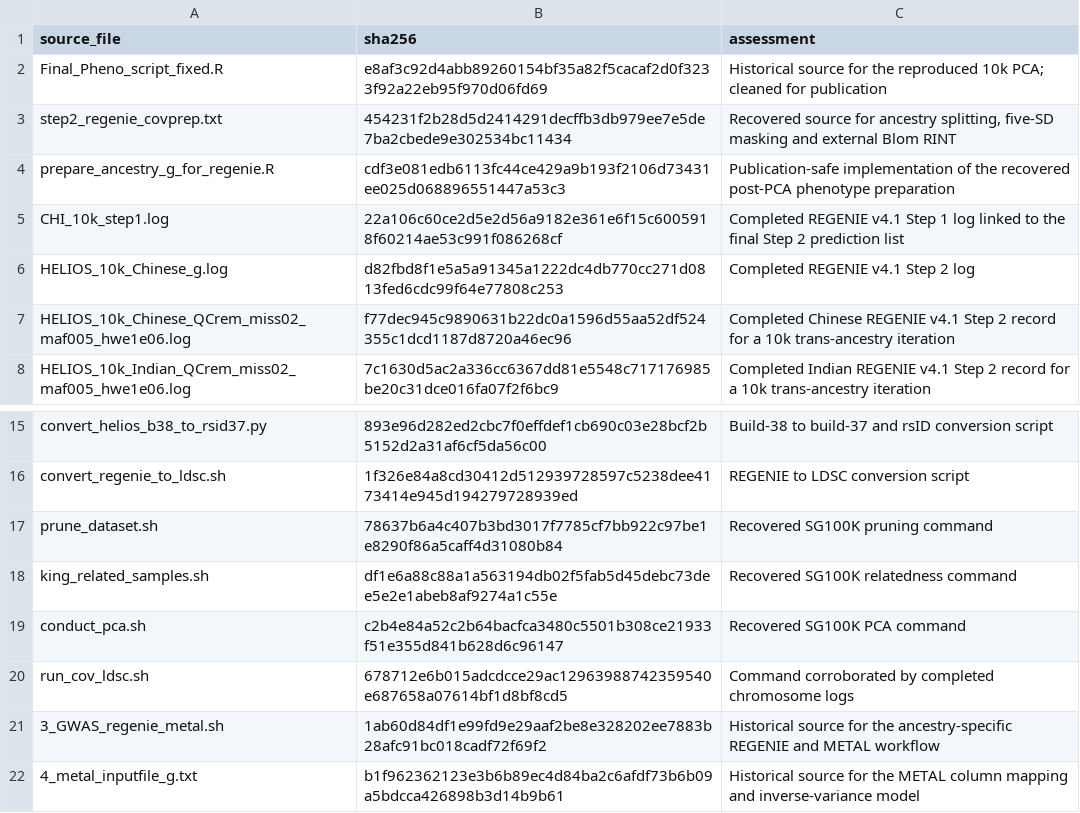
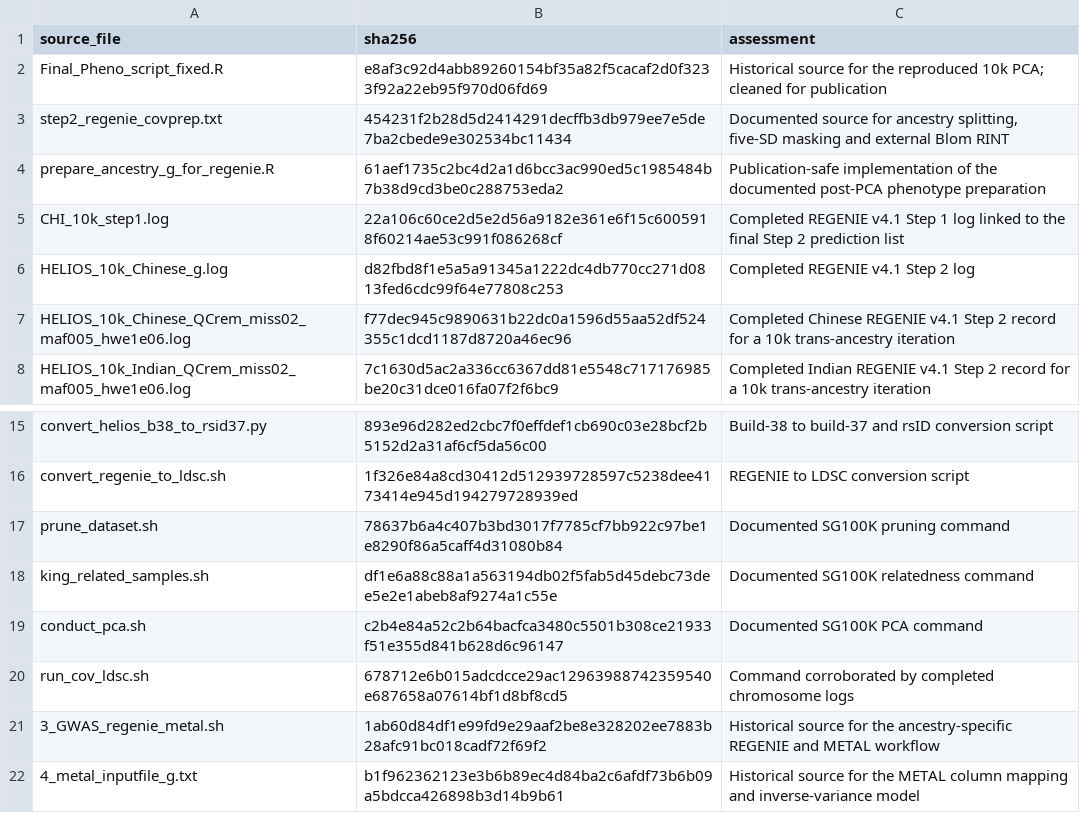
Before and after one commit to TimvanderEs/PhD, a TSV file: Project3/provenance/source_files.tsv, drawn as a sheet; only a part is shown, gaps mark what is left out.

```diff
--- a/Project3/provenance/source_files.tsv
+++ b/Project3/provenance/source_files.tsv
@@ -2,4 +2,4 @@ source_file	sha256	assessment
 Final_Pheno_script_fixed.R	e8af3c92d4abb89260154bf35a82f5cacaf2d0f3233f92a22eb95f970d06fd69	Historical source for the reproduced 10k PCA; cleaned for publication
-step2_regenie_covprep.txt	454231f2b28d5d2414291decffb3db979ee7e5de7ba2cbede9e302534bc11434	Recovered source for ancestry splitting, five-SD masking and external Blom RINT
-prepare_ancestry_g_for_regenie.R	cdf3e081edb6113fc44ce429a9b193f2106d73431ee025d068896551447a53c3	Publication-safe implementation of the recovered post-PCA phenotype preparation
+step2_regenie_covprep.txt	454231f2b28d5d2414291decffb3db979ee7e5de7ba2cbede9e302534bc11434	Documented source for ancestry splitting, five-SD masking and external Blom RINT
+prepare_ancestry_g_for_regenie.R	61aef1735c2bc4d2a1d6bcc3ac990ed5c1985484b7b38d9cd3be0c288753eda2	Publication-safe implementation of the documented post-PCA phenotype preparation
 CHI_10k_step1.log	22a106c60ce2d5e2d56a9182e361e6f15c6005918f60214ae53c991f086268cf	Completed REGENIE v4.1 Step 1 log linked to the final Step 2 prediction list
@@ -16,5 +16,5 @@ convert_helios_b38_to_rsid37.py	893e96d282ed2cbc7f0effdef1cb690c03e28bcf2b5152d2
 convert_regenie_to_ldsc.sh	1f326e84a8cd30412d512939728597c5238dee4173414e945d194279728939ed	REGENIE to LDSC conversion script
-prune_dataset.sh	78637b6a4c407b3bd3017f7785cf7bb922c97be1e8290f86a5caff4d31080b84	Recovered SG100K pruning command
-king_related_samples.sh	df1e6a88c88a1a563194db02f5fab5d45debc73dee5e2e1abeb8af9274a1c55e	Recovered SG100K relatedness command
-conduct_pca.sh	c2b4e84a52c2b64bacfca3480c5501b308ce21933f51e355d841b628d6c96147	Recovered SG100K PCA command
+prune_dataset.sh	78637b6a4c407b3bd3017f7785cf7bb922c97be1e8290f86a5caff4d31080b84	Documented SG100K pruning command
+king_related_samples.sh	df1e6a88c88a1a563194db02f5fab5d45debc73dee5e2e1abeb8af9274a1c55e	Documented SG100K relatedness command
+conduct_pca.sh	c2b4e84a52c2b64bacfca3480c5501b308ce21933f51e355d841b628d6c96147	Documented SG100K PCA command
 run_cov_ldsc.sh	678712e6b015adcdcce29ac12963988742359540e687658a07614bf1d8bf8cd5	Command corroborated by completed chromosome logs
```
Also changed, not shown: Project2/inputs/gprofiler/run_manifest.tsv, Project3/provenance/run_manifest.tsv, 42 other files.
